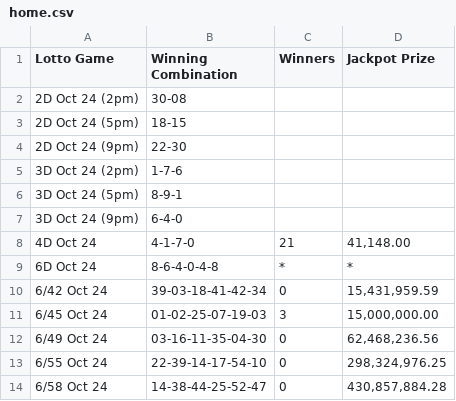
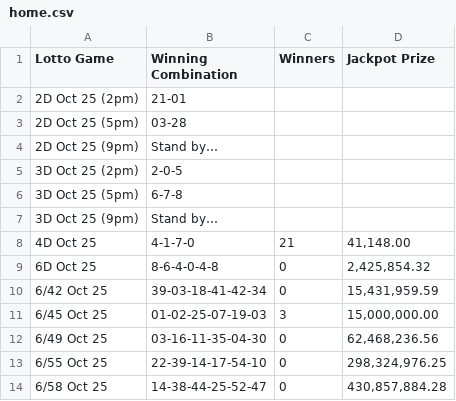
Before and after one commit to swertres/swertres.github.io, a CSV file: data/home.csv, drawn as a sheet.

```diff
--- a/data/home.csv
+++ b/data/home.csv
@@ -1,14 +1,14 @@
 Lotto Game,Winning Combination,Winners,Jackpot Prize
-2D Oct 24 (2pm),30-08,,
-2D Oct 24 (5pm),18-15,,
-2D Oct 24 (9pm),22-30,,
-3D Oct 24 (2pm),1-7-6,,
-3D Oct 24 (5pm),8-9-1,,
-3D Oct 24 (9pm),6-4-0,,
-4D Oct 24,4-1-7-0,21,"41,148.00"
-6D Oct 24,8-6-4-0-4-8,*,*
-6/42 Oct 24,39-03-18-41-42-34,0,"15,431,959.59"
-6/45 Oct 24,01-02-25-07-19-03,3,"15,000,000.00"
-6/49 Oct 24,03-16-11-35-04-30,0,"62,468,236.56"
-6/55 Oct 24,22-39-14-17-54-10,0,"298,324,976.25"
-6/58 Oct 24,14-38-44-25-52-47,0,"430,857,884.28"
+2D Oct 25 (2pm),21-01,,
+2D Oct 25 (5pm),03-28,,
+2D Oct 25 (9pm),Stand by…,,
+3D Oct 25 (2pm),2-0-5,,
+3D Oct 25 (5pm),6-7-8,,
+3D Oct 25 (9pm),Stand by…,,
+4D Oct 25,4-1-7-0,21,"41,148.00"
+6D Oct 25,8-6-4-0-4-8,0,"2,425,854.32"
+6/42 Oct 25,39-03-18-41-42-34,0,"15,431,959.59"
+6/45 Oct 25,01-02-25-07-19-03,3,"15,000,000.00"
+6/49 Oct 25,03-16-11-35-04-30,0,"62,468,236.56"
+6/55 Oct 25,22-39-14-17-54-10,0,"298,324,976.25"
+6/58 Oct 25,14-38-44-25-52-47,0,"430,857,884.28"
```
Also changed, not shown: 1 other file.
